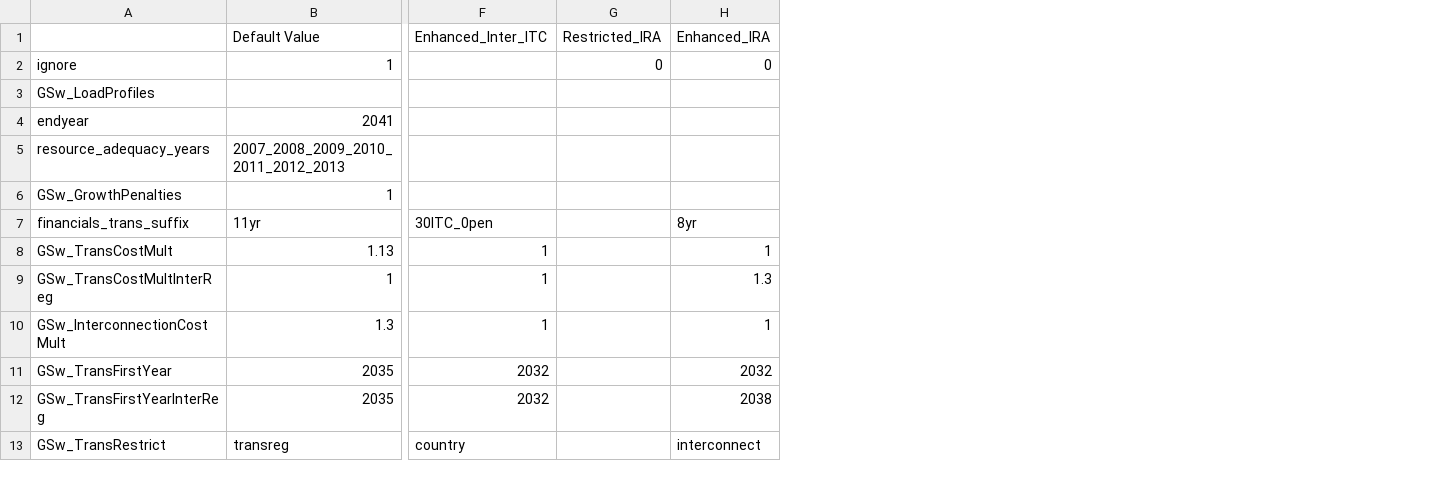
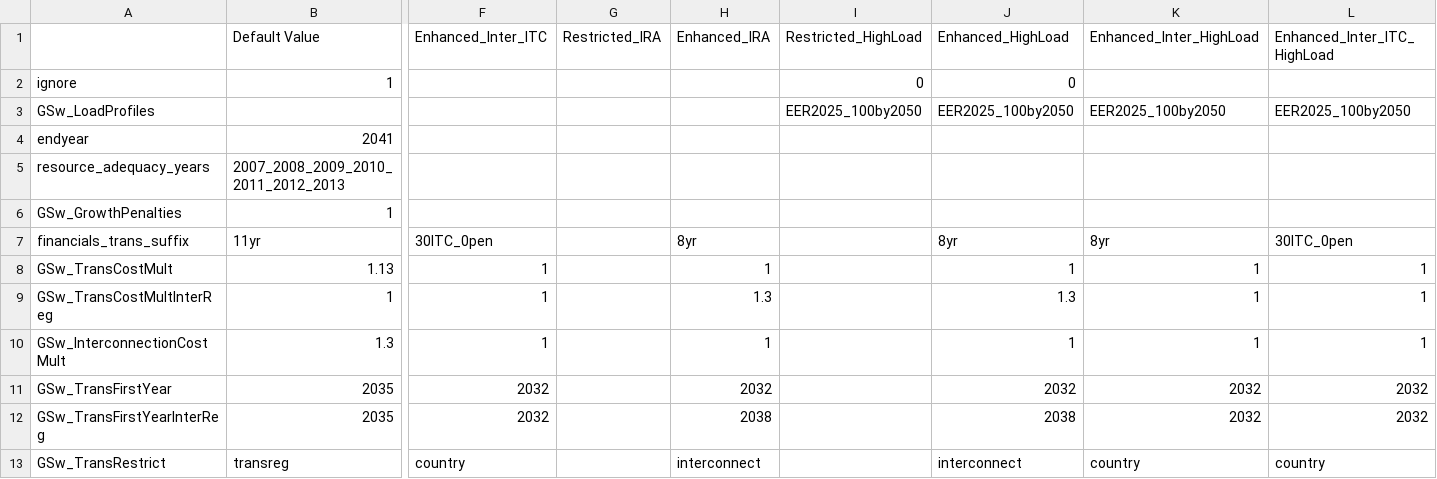
Before and after one commit to ajsbergman/ReEDS, a CSV file: cases_paper_current.csv, drawn as a sheet; only a part is shown, gaps mark what is left out; the diff names each change by its address in the sheet, - before the commit and + after, or states it on an @@ line.

Commit message:
Add high load scenarios

```diff
--- a/cases_paper_current.csv
+++ b/cases_paper_current.csv
+column I, rows 1-3: Restricted_HighLoad | 0 | EER2025_100by2050
+column J, rows 1-13: Enhanced_HighLoad | 0 | EER2025_100by2050 |  |  |  | 8yr | 1 | 1.3 | 1 | 2032 | 2038 | interconnect
+column K, rows 1-13: Enhanced_Inter_HighLoad |  | EER2025_100by2050 |  |  |  | 8yr | 1 | 1 | 1 | 2032 | 2032 | country
+column L, rows 1-13: Enhanced_Inter_ITC_HighLoad |  | EER2025_100by2050 |  |  |  | 30ITC_0pen | 1 | 1 | 1 | 2032 | 2032 | country
-G2: 0
+G2: (empty)
-H2: 0
+H2: (empty)
```
